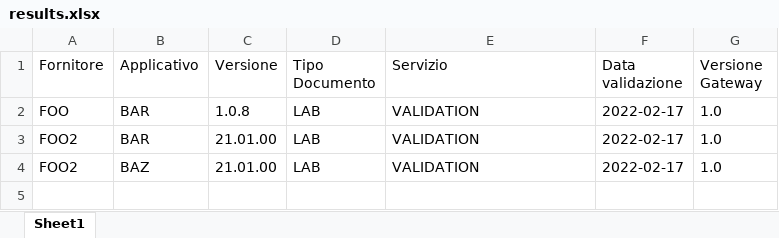
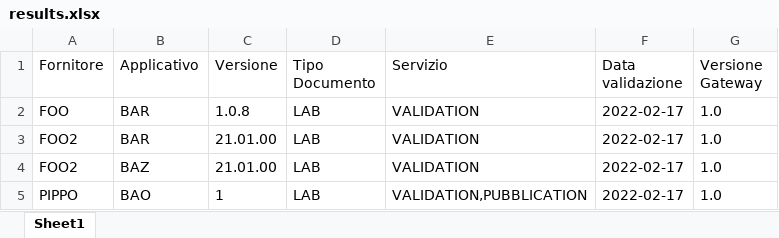
Before and after one commit to zukka77/it-fse-accreditamento, an Excel workbook: RESULTS/results.xlsx, sheet Sheet1, drawn as a sheet; values as stored, in another font and other column widths than the file's, no borders; the diff names each change by its address in the sheet, - before the commit and + after, or states it on an @@ line.

```diff
--- a/RESULTS/results.xlsx (sheet Sheet1)
+++ b/RESULTS/results.xlsx (sheet Sheet1)
+row 5: PIPPO | BAO | 1 | LAB | VALIDATION,PUBBLICATION | 2022-02-17 | 1.0
```
Also changed, not shown: 1 other file.
